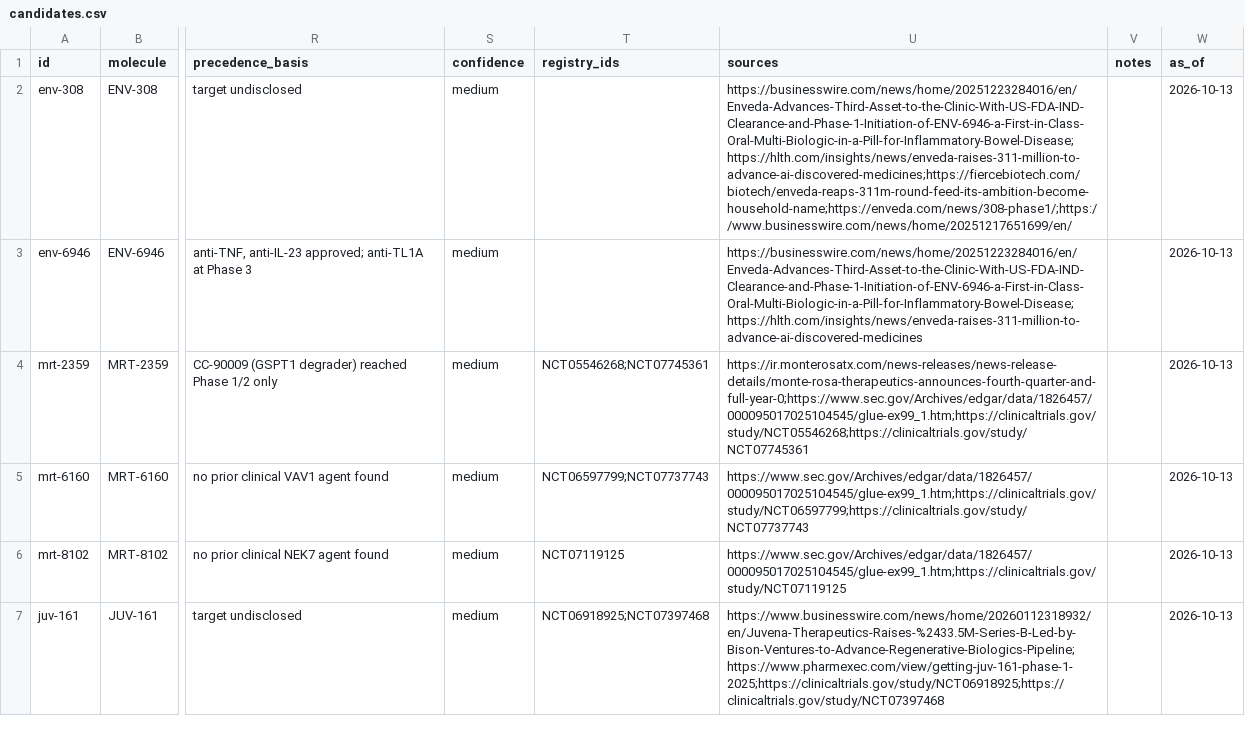
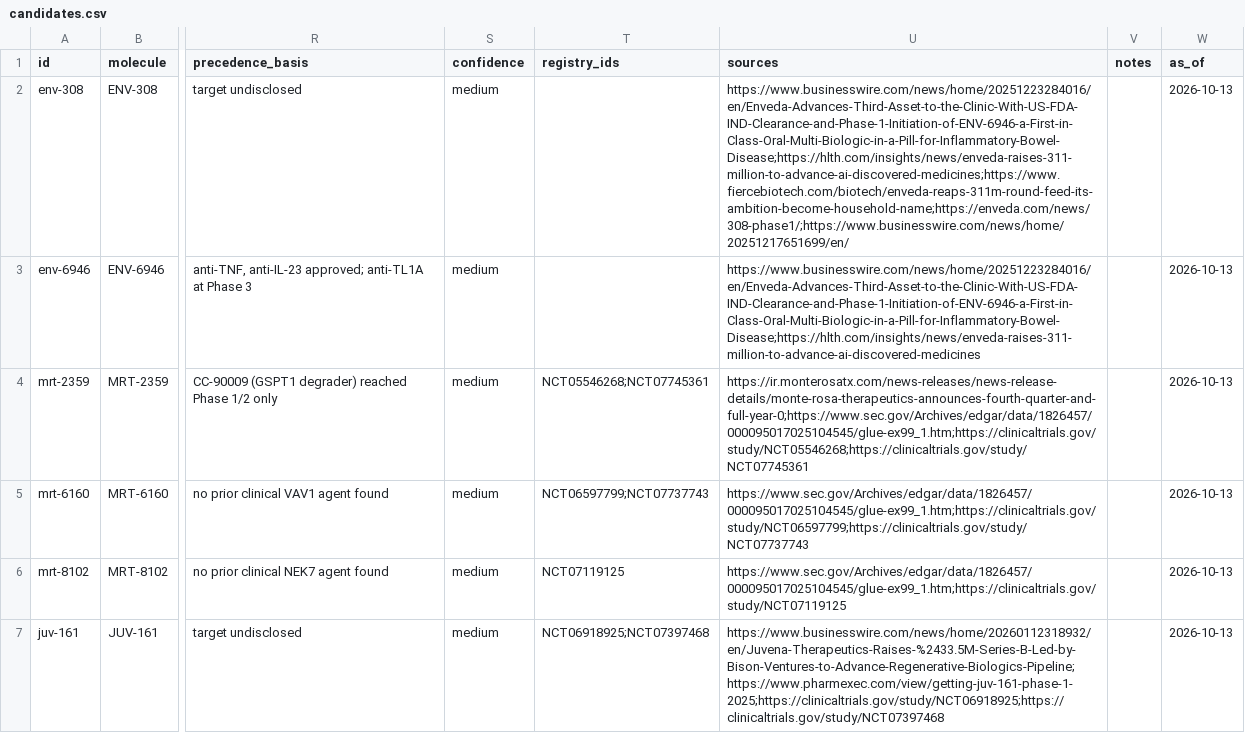
Before and after one commit to JEM-Fizbit/ai-molecules-in-the-clinic, a CSV file: data/candidates.csv, drawn as a sheet; only a part is shown, gaps mark what is left out; the diff names each change by its address in the sheet, - before the commit and + after, or states it on an @@ line.

```diff
--- a/data/candidates.csv
+++ b/data/candidates.csv
-U2 (sources): https://businesswire.com/news/home/20251223284016/en/Enveda-Advances-Third-Asset-to-the-Clinic-With-US-FDA-IND-Clearance-and-Phase-1-Initiation-of-ENV-6946-a-First-in-Class-Oral-Multi-Biologic-in-a-Pill-for-Inflammatory-Bowel-Disease;https://hlth.com/insights/news/enveda-raises-311-million-to-advance-ai-discovered-medicines;https://fiercebiotech.com/biotech/enveda-reaps-311m-round-feed-its-ambition-become-household-name;https://enveda.com/news/308-phase1/;https://www.businesswire.com/news/home/20251217651699/en/
+U2 (sources): https://www.businesswire.com/news/home/20251223284016/en/Enveda-Advances-Third-Asset-to-the-Clinic-With-US-FDA-IND-Clearance-and-Phase-1-Initiation-of-ENV-6946-a-First-in-Class-Oral-Multi-Biologic-in-a-Pill-for-Inflammatory-Bowel-Disease;https://hlth.com/insights/news/enveda-raises-311-million-to-advance-ai-discovered-medicines;https://www.fiercebiotech.com/biotech/enveda-reaps-311m-round-feed-its-ambition-become-household-name;https://enveda.com/news/308-phase1/;https://www.businesswire.com/news/home/20251217651699/en/
-U3 (sources): https://businesswire.com/news/home/20251223284016/en/Enveda-Advances-Third-Asset-to-the-Clinic-With-US-FDA-IND-Clearance-and-Phase-1-Initiation-of-ENV-6946-a-First-in-Class-Oral-Multi-Biologic-in-a-Pill-for-Inflammatory-Bowel-Disease;https://hlth.com/insights/news/enveda-raises-311-million-to-advance-ai-discovered-medicines
+U3 (sources): https://www.businesswire.com/news/home/20251223284016/en/Enveda-Advances-Third-Asset-to-the-Clinic-With-US-FDA-IND-Clearance-and-Phase-1-Initiation-of-ENV-6946-a-First-in-Class-Oral-Multi-Biologic-in-a-Pill-for-Inflammatory-Bowel-Disease;https://hlth.com/insights/news/enveda-raises-311-million-to-advance-ai-discovered-medicines
```
Also changed, not shown: data/molecules.csv, 6 other files.
